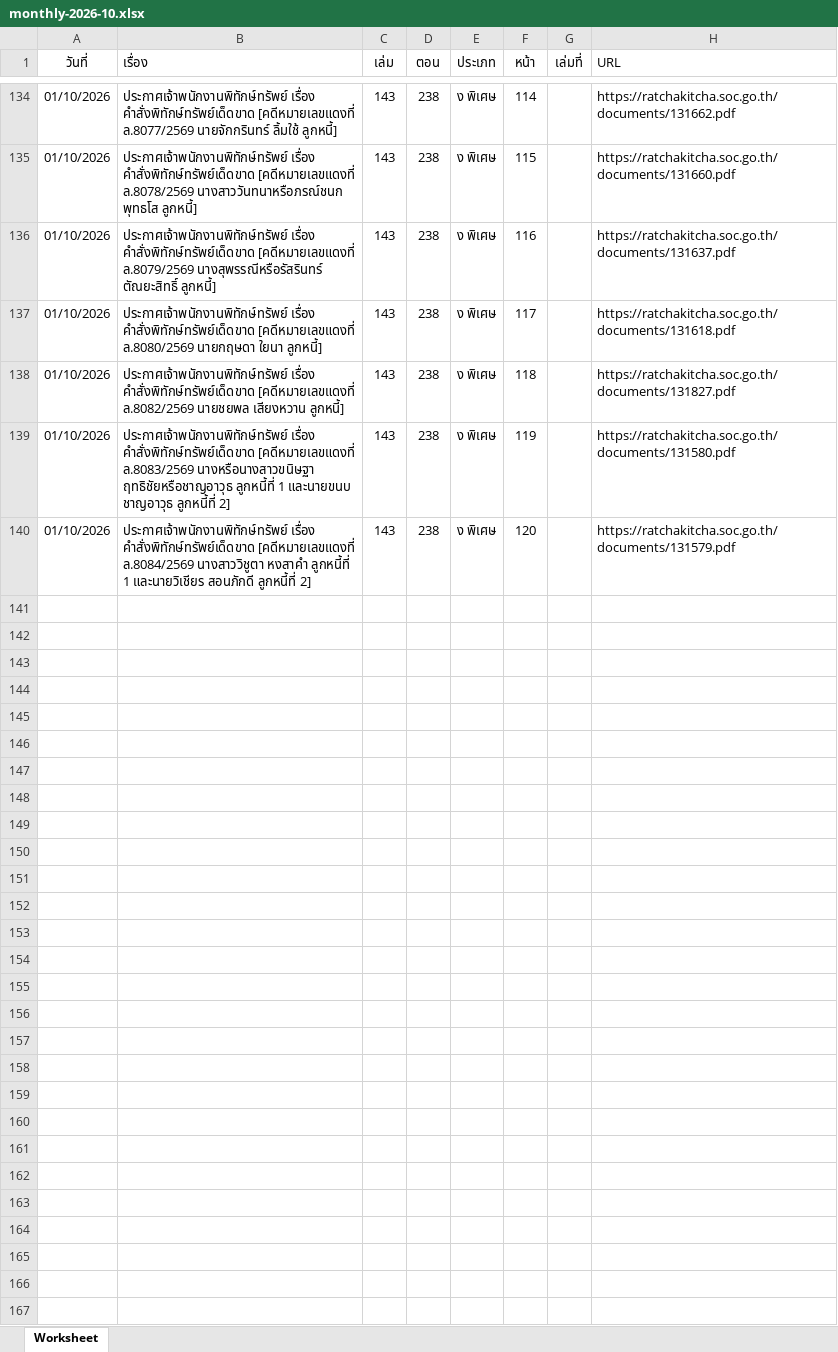
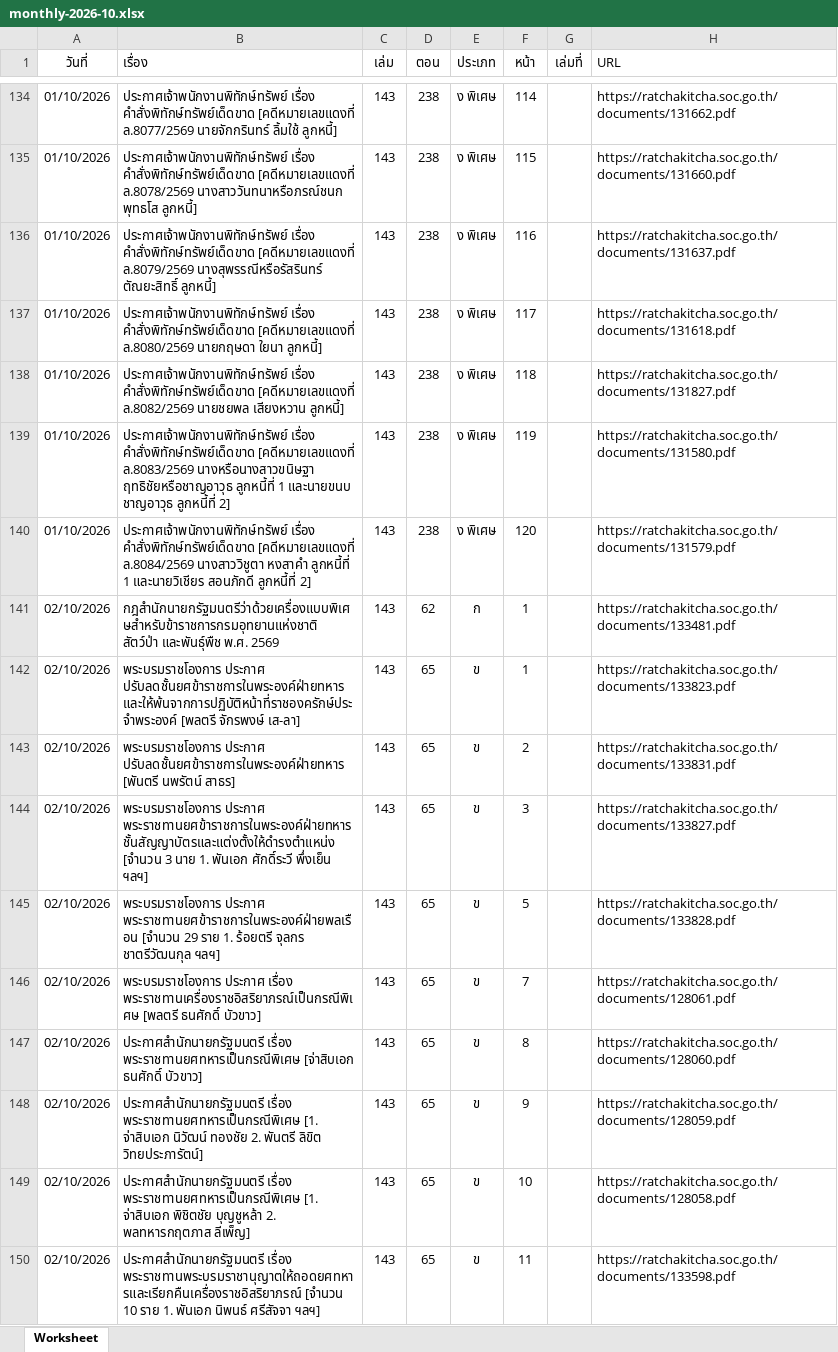
Before and after one commit to MrCorinthian/ratchakitcha-digest, an Excel workbook: data/raw/monthly-2026-10.xlsx, sheet Worksheet, drawn as a sheet; only a part is shown, gaps mark what is left out; values as stored, in another font and other column widths than the file's, no borders; the diff covers the shown part only; the diff names each change by its address in the sheet, - before the commit and + after, or states it on an @@ line.

Commit message:
Archive monthly Royal Gazette spreadsheet for 2026-10 [skip ci]

```diff
--- a/data/raw/monthly-2026-10.xlsx (sheet Worksheet)
+++ b/data/raw/monthly-2026-10.xlsx (sheet Worksheet)
+row 141: 02/10/2026 | กฎสำนักนายกรัฐมนตรีว่าด้วยเครื่องแบบพิเศษสำหรับข้าราชการกรมอุทยานแห่งชาติ สัตว์ป่า และพันธุ์พืช พ.ศ. 2569 | 143 | 62 | ก | 1 |  | https://ratchakitcha.soc.go.th/documents/133481.pdf
+row 142: 02/10/2026 | พระบรมราชโองการ ประกาศ ปรับลดชั้นยศข้าราชการในพระองค์ฝ่ายทหาร และให้พ้นจากการปฏิบัติหน้าที่ราชองครักษ์ประจำพระองค์ [พลตรี จักรพงษ์ เส-ลา] | 143 | 65 | ข | 1 |  | https://ratchakitcha.soc.go.th/documents/133823.pdf
+row 143: 02/10/2026 | พระบรมราชโองการ ประกาศ ปรับลดชั้นยศข้าราชการในพระองค์ฝ่ายทหาร [พันตรี นพรัตน์ สาธร] | 143 | 65 | ข | 2 |  | https://ratchakitcha.soc.go.th/documents/133831.pdf
+row 144: 02/10/2026 | พระบรมราชโองการ ประกาศ พระราชทานยศข้าราชการในพระองค์ฝ่ายทหารชั้นสัญญาบัตรและแต่งตั้งให้ดำรงตำแหน่ง [จำนวน 3 นาย 1. พันเอก ศักดิ์ระวี พึ่งเย็น ฯลฯ] | 143 | 65 | ข | 3 |  | https://ratchakitcha.soc.go.th/documents/133827.pdf
+row 145: 02/10/2026 | พระบรมราชโองการ ประกาศ พระราชทานยศข้าราชการในพระองค์ฝ่ายพลเรือน [จำนวน 29 ราย 1. ร้อยตรี จุลกร ชาตรีวัฒนกุล ฯลฯ] | 143 | 65 | ข | 5 |  | https://ratchakitcha.soc.go.th/documents/133828.pdf
+row 146: 02/10/2026 | พระบรมราชโองการ ประกาศ เรื่อง พระราชทานเครื่องราชอิสริยาภรณ์เป็นกรณีพิเศษ [พลตรี ธนศักดิ์ บัวขาว] | 143 | 65 | ข | 7 |  | https://ratchakitcha.soc.go.th/documents/128061.pdf
+row 147: 02/10/2026 | ประกาศสำนักนายกรัฐมนตรี เรื่อง พระราชทานยศทหารเป็นกรณีพิเศษ [จ่าสิบเอก ธนศักดิ์ บัวขาว] | 143 | 65 | ข | 8 |  | https://ratchakitcha.soc.go.th/documents/128060.pdf
+row 148: 02/10/2026 | ประกาศสำนักนายกรัฐมนตรี เรื่อง พระราชทานยศทหารเป็นกรณีพิเศษ [1. จ่าสิบเอก นิวัฒน์ ทองชัย 2. พันตรี ลิขิต วิทยประภารัตน์] | 143 | 65 | ข | 9 |  | https://ratchakitcha.soc.go.th/documents/128059.pdf
+row 149: 02/10/2026 | ประกาศสำนักนายกรัฐมนตรี เรื่อง พระราชทานยศทหารเป็นกรณีพิเศษ [1. จ่าสิบเอก พิชิตชัย บุญชูหล้า 2. พลทหารกฤตภาส ลีเพ็ญ] | 143 | 65 | ข | 10 |  | https://ratchakitcha.soc.go.th/documents/128058.pdf
+row 150: 02/10/2026 | ประกาศสำนักนายกรัฐมนตรี เรื่อง พระราชทานพระบรมราชานุญาตให้ถอดยศทหารและเรียกคืนเครื่องราชอิสริยาภรณ์ [จำนวน 10 ราย 1. พันเอก นิพนธ์ ศรีสัจจา ฯลฯ] | 143 | 65 | ข | 11 |  | https://ratchakitcha.soc.go.th/documents/133598.pdf
```
Also changed, not shown: 162 added rows elsewhere in this sheet.
